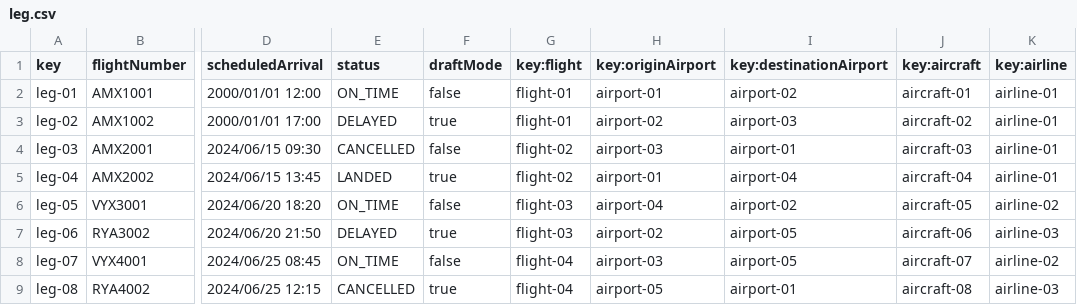
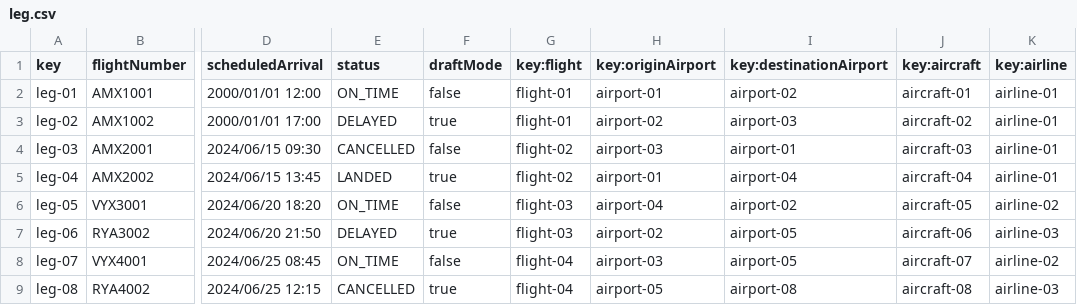
Before and after one commit to pabmejbui/Acme-ANS, a CSV file: src/main/resources/WEB-INF/data/sample/leg.csv, drawn as a sheet; only a part is shown, gaps mark what is left out; the diff names each change by its address in the sheet, - before the commit and + after, or states it on an @@ line.

```diff
--- a/src/main/resources/WEB-INF/data/sample/leg.csv
+++ b/src/main/resources/WEB-INF/data/sample/leg.csv
-I9 (key:destinationAirport): airport-01
+I9 (key:destinationAirport): airport-08
```
Also changed, not shown: src/main/resources/WEB-INF/data/sample/aircraft.csv, src/main/resources/WEB-INF/data/sample/airline.csv, 2 other files.
